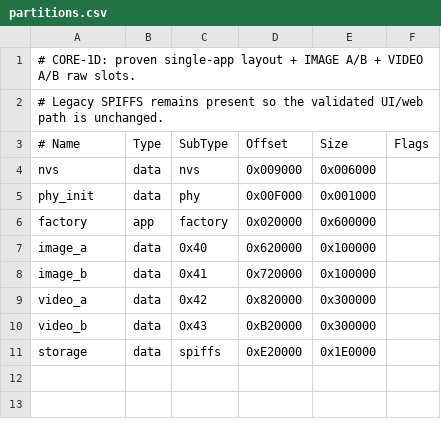
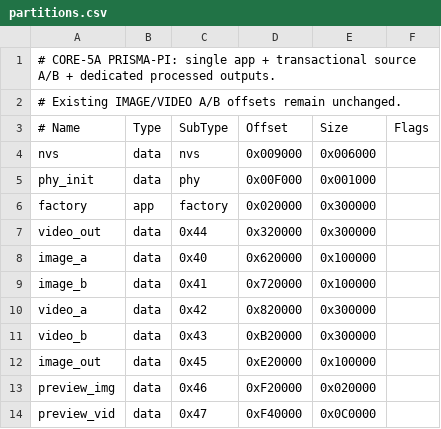
Before and after one commit to francomjorge/prisma-pi-pedal-esp32-s3, a CSV file: partitions.csv, drawn as a sheet; addresses are those after the commit; the diff names each change by its address in the sheet, - before the commit and + after, or states it on an @@ line.

Commit message:
core5a: dedicate flash to processed outputs and 166p previews

```diff
--- a/partitions.csv
+++ b/partitions.csv
-A1 (# Name): # CORE-1D: proven single-app layout + IMAGE A/B + VIDEO A/B raw slots.
+A1 (# Name): # CORE-5A PRISMA-PI: single app + transactional source A/B + dedicated processed outputs.
-A2 (# Name): # Legacy SPIFFS remains present so the validated UI/web path is unchanged.
+A2 (# Name): # Existing IMAGE/VIDEO A/B offsets remain unchanged.
-E6 (Size): 0x600000
+E6 (Size): 0x300000
+row 7: video_out | data | 0x44 | 0x320000 | 0x300000
-A12 (# Name): storage
+A12 (# Name): image_out
-C12 (SubType): spiffs
+C12 (SubType): 0x45
-E12 (Size): 0x1E0000
+E12 (Size): 0x100000
+row 13: preview_img | data | 0x46 | 0xF20000 | 0x020000
+row 14: preview_vid | data | 0x47 | 0xF40000 | 0x0C0000
```
